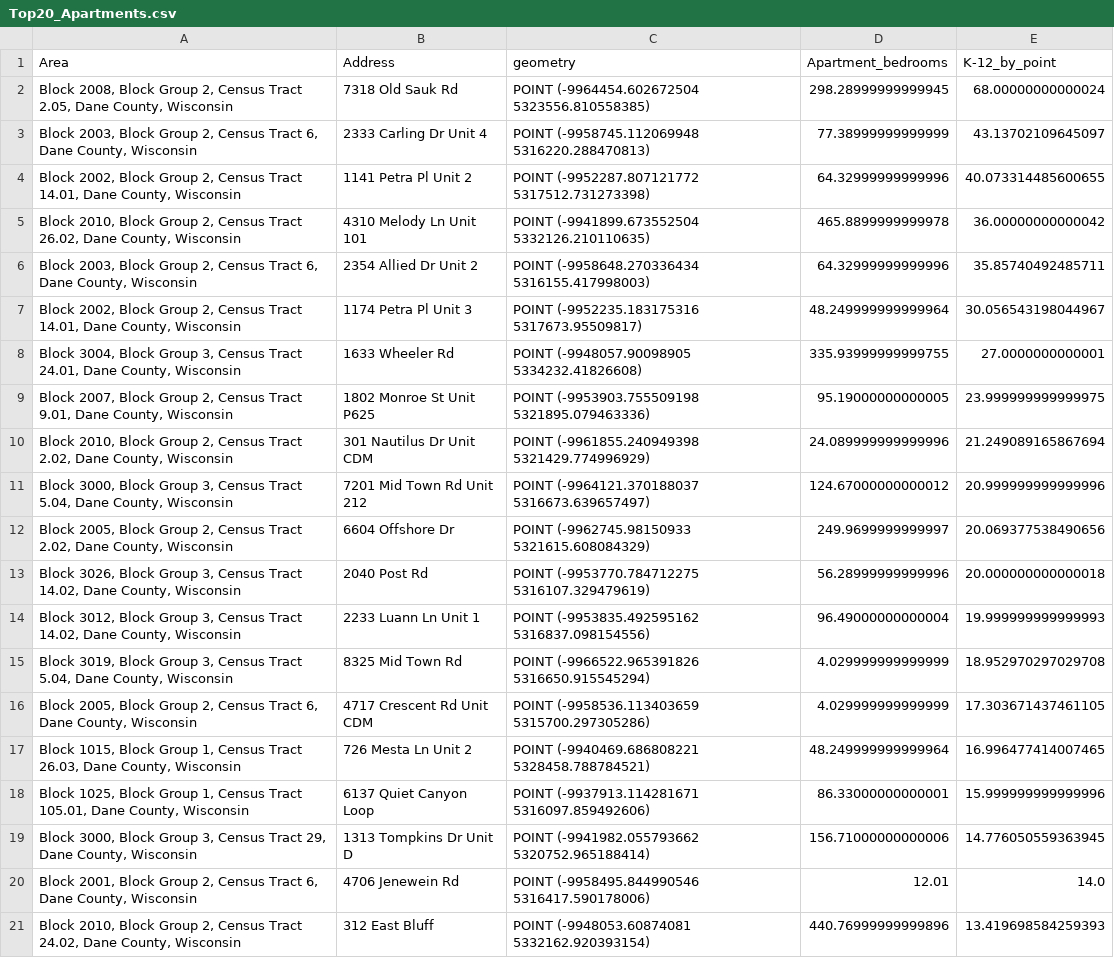
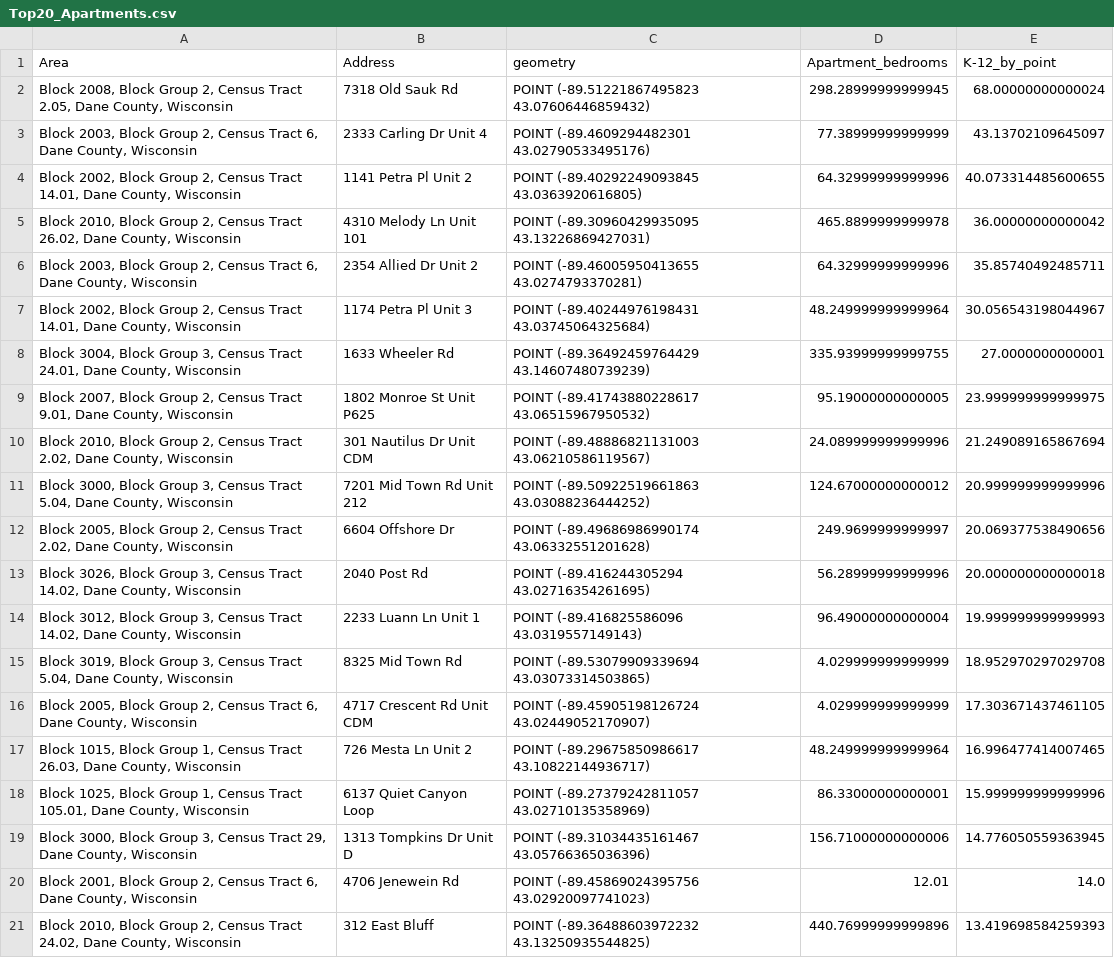
Before and after one commit to wesley0628/Internet-Access-Analysis, a CSV file: Top20_Apartments.csv, drawn as a sheet; the diff names each change by its address in the sheet, - before the commit and + after, or states it on an @@ line.

```diff
--- a/Top20_Apartments.csv
+++ b/Top20_Apartments.csv
-C2 (geometry): POINT (-9964454.602672504 5323556.810558385)
+C2 (geometry): POINT (-89.51221867495823 43.07606446859432)
-C3 (geometry): POINT (-9958745.112069948 5316220.288470813)
+C3 (geometry): POINT (-89.4609294482301 43.02790533495176)
-C4 (geometry): POINT (-9952287.807121772 5317512.731273398)
+C4 (geometry): POINT (-89.40292249093845 43.0363920616805)
-C5 (geometry): POINT (-9941899.673552504 5332126.210110635)
+C5 (geometry): POINT (-89.30960429935095 43.13226869427031)
-C6 (geometry): POINT (-9958648.270336434 5316155.417998003)
+C6 (geometry): POINT (-89.46005950413655 43.0274793370281)
-C7 (geometry): POINT (-9952235.183175316 5317673.95509817)
+C7 (geometry): POINT (-89.40244976198431 43.03745064325684)
-C8 (geometry): POINT (-9948057.90098905 5334232.41826608)
+C8 (geometry): POINT (-89.36492459764429 43.14607480739239)
-C9 (geometry): POINT (-9953903.755509198 5321895.079463336)
+C9 (geometry): POINT (-89.41743880228617 43.06515967950532)
-C10 (geometry): POINT (-9961855.240949398 5321429.774996929)
+C10 (geometry): POINT (-89.48886821131003 43.06210586119567)
-C11 (geometry): POINT (-9964121.370188037 5316673.639657497)
+C11 (geometry): POINT (-89.50922519661863 43.03088236444252)
-C12 (geometry): POINT (-9962745.98150933 5321615.608084329)
+C12 (geometry): POINT (-89.49686986990174 43.06332551201628)
-C13 (geometry): POINT (-9953770.784712275 5316107.329479619)
+C13 (geometry): POINT (-89.416244305294 43.02716354261695)
-C14 (geometry): POINT (-9953835.492595162 5316837.098154556)
+C14 (geometry): POINT (-89.416825586096 43.0319557149143)
-C15 (geometry): POINT (-9966522.965391826 5316650.915545294)
+C15 (geometry): POINT (-89.53079909339694 43.03073314503865)
-C16 (geometry): POINT (-9958536.113403659 5315700.297305286)
+C16 (geometry): POINT (-89.45905198126724 43.02449052170907)
-C17 (geometry): POINT (-9940469.686808221 5328458.788784521)
+C17 (geometry): POINT (-89.29675850986617 43.10822144936717)
-C18 (geometry): POINT (-9937913.114281671 5316097.859492606)
+C18 (geometry): POINT (-89.27379242811057 43.02710135358969)
-C19 (geometry): POINT (-9941982.055793662 5320752.965188414)
+C19 (geometry): POINT (-89.31034435161467 43.05766365036396)
-C20 (geometry): POINT (-9958495.844990546 5316417.590178006)
+C20 (geometry): POINT (-89.45869024395756 43.02920097741023)
-C21 (geometry): POINT (-9948053.60874081 5332162.920393154)
+C21 (geometry): POINT (-89.36488603972232 43.13250935544825)
```
Also changed, not shown: Above_15_Point.csv, 3 other files.
